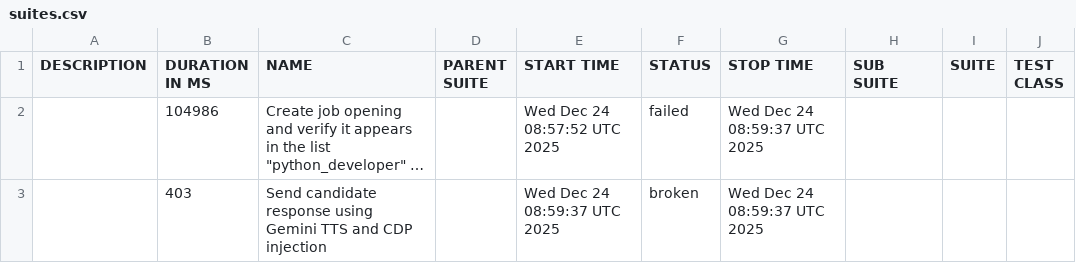
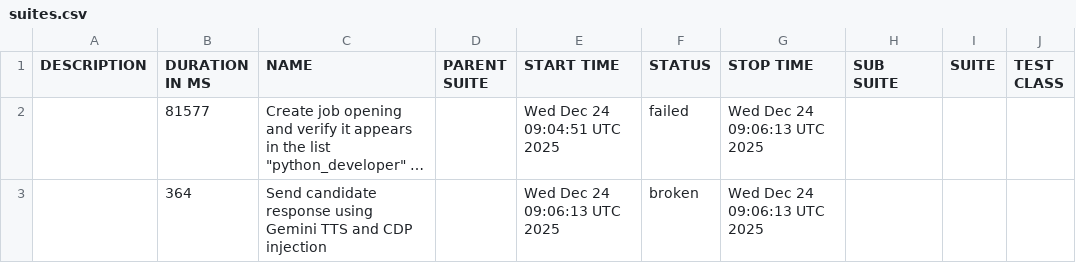
Before and after one commit to vibhorgoyal18/talent-talks-automation, a CSV file: data/suites.csv, drawn as a sheet; only a part is shown; long unchanged cells end in …; the diff names each change by its address in the sheet, - before the commit and + after, or states it on an @@ line.

```diff
--- a/data/suites.csv
+++ b/data/suites.csv
-B2 (DURATION IN MS): 104986
+B2 (DURATION IN MS): 81577
-E2 (START TIME): Wed Dec 24 08:57:52 UTC 2025
+E2 (START TIME): Wed Dec 24 09:04:51 UTC 2025
-G2:G3 (STOP TIME): Wed Dec 24 08:59:37 UTC 2025
+G2:G3 (STOP TIME): Wed Dec 24 09:06:13 UTC 2025
-B3 (DURATION IN MS): 403
+B3 (DURATION IN MS): 364
-E3 (START TIME): Wed Dec 24 08:59:37 UTC 2025
+E3 (START TIME): Wed Dec 24 09:06:13 UTC 2025
```
Also changed, not shown: 51 other files.
